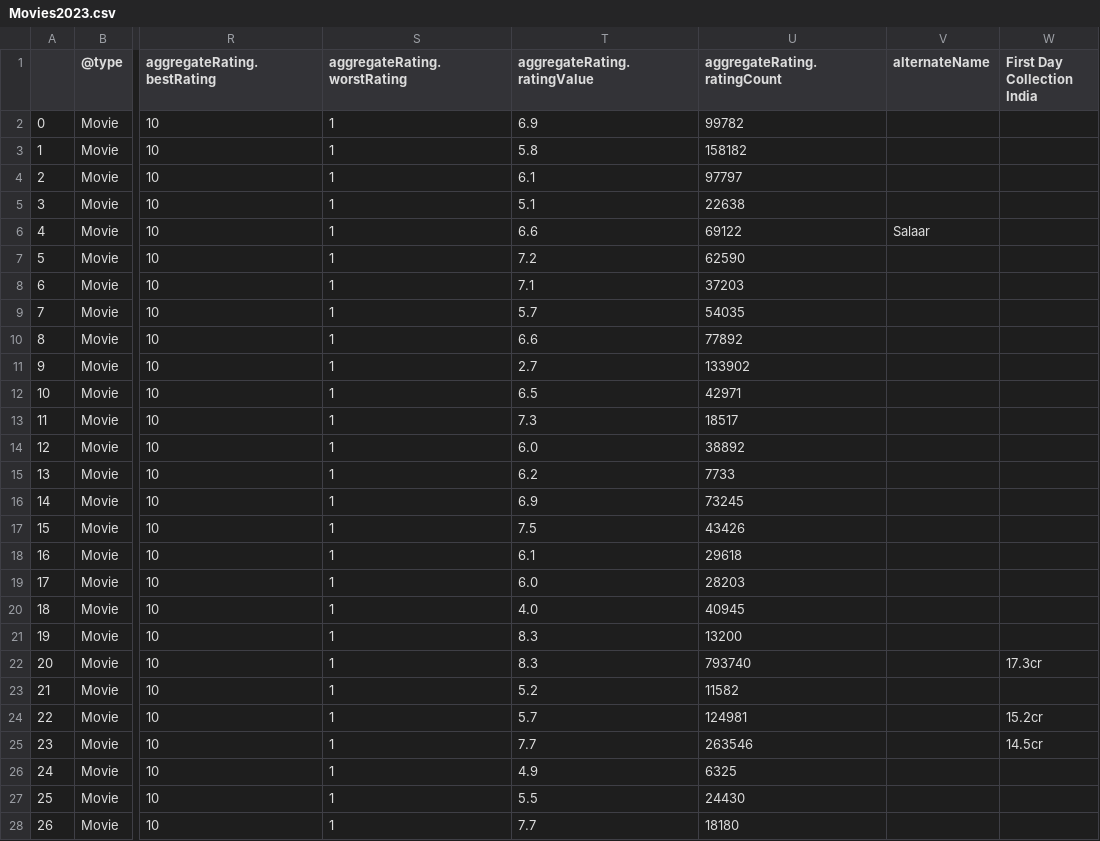
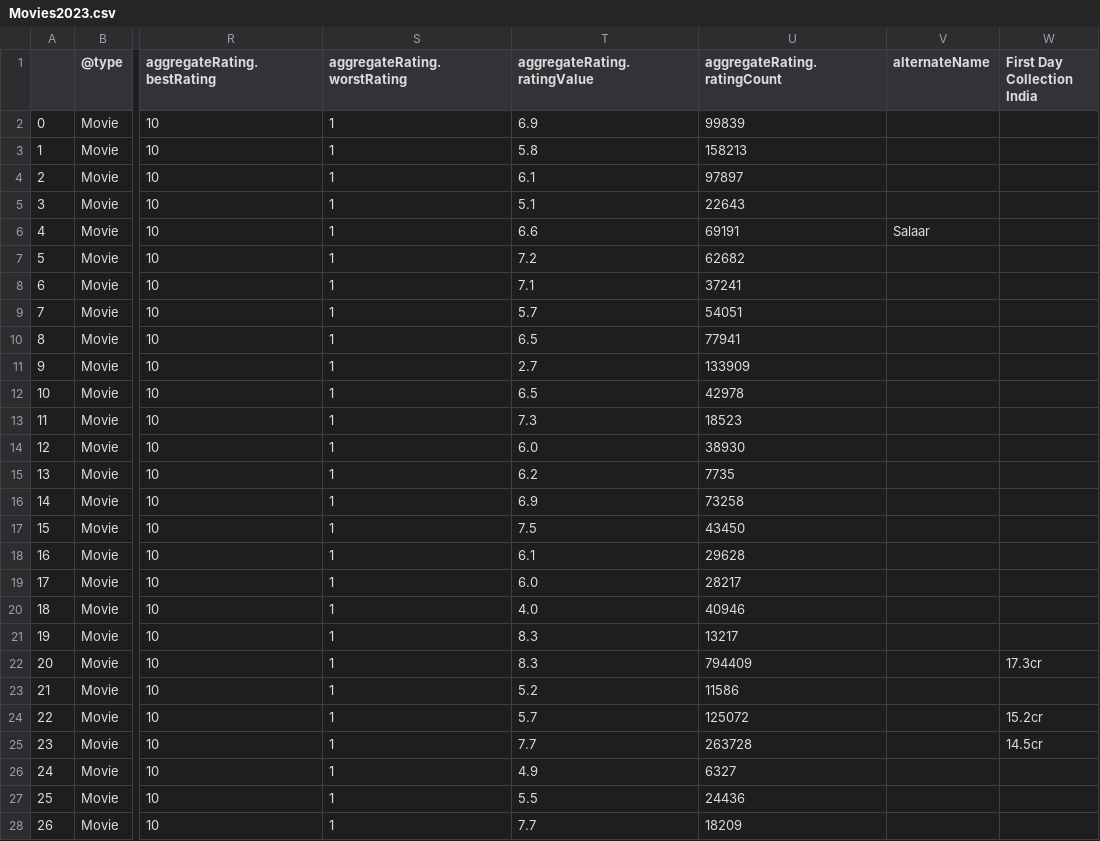
Before and after one commit to vineetj5/MovieGrossCollection, a CSV file: Movies2023.csv, drawn as a sheet; only a part is shown, gaps mark what is left out; the diff covers the shown part only; the diff names each change by its address in the sheet, - before the commit and + after, or states it on an @@ line.

```diff
--- a/Movies2023.csv
+++ b/Movies2023.csv
-U2 (aggregateRating.ratingCount): 99782
+U2 (aggregateRating.ratingCount): 99839
-U3 (aggregateRating.ratingCount): 158182
+U3 (aggregateRating.ratingCount): 158213
-U4 (aggregateRating.ratingCount): 97797
+U4 (aggregateRating.ratingCount): 97897
-U5 (aggregateRating.ratingCount): 22638
+U5 (aggregateRating.ratingCount): 22643
-U6 (aggregateRating.ratingCount): 69122
+U6 (aggregateRating.ratingCount): 69191
-U7 (aggregateRating.ratingCount): 62590
+U7 (aggregateRating.ratingCount): 62682
-U8 (aggregateRating.ratingCount): 37203
+U8 (aggregateRating.ratingCount): 37241
-U9 (aggregateRating.ratingCount): 54035
+U9 (aggregateRating.ratingCount): 54051
-T10 (aggregateRating.ratingValue): 6.6
+T10 (aggregateRating.ratingValue): 6.5
-U10 (aggregateRating.ratingCount): 77892
+U10 (aggregateRating.ratingCount): 77941
-U11 (aggregateRating.ratingCount): 133902
+U11 (aggregateRating.ratingCount): 133909
-U12 (aggregateRating.ratingCount): 42971
+U12 (aggregateRating.ratingCount): 42978
-U13 (aggregateRating.ratingCount): 18517
+U13 (aggregateRating.ratingCount): 18523
-U14 (aggregateRating.ratingCount): 38892
+U14 (aggregateRating.ratingCount): 38930
-U15 (aggregateRating.ratingCount): 7733
+U15 (aggregateRating.ratingCount): 7735
-U16 (aggregateRating.ratingCount): 73245
+U16 (aggregateRating.ratingCount): 73258
-U17 (aggregateRating.ratingCount): 43426
+U17 (aggregateRating.ratingCount): 43450
-U18 (aggregateRating.ratingCount): 29618
+U18 (aggregateRating.ratingCount): 29628
-U19 (aggregateRating.ratingCount): 28203
+U19 (aggregateRating.ratingCount): 28217
-U20 (aggregateRating.ratingCount): 40945
+U20 (aggregateRating.ratingCount): 40946
-U21 (aggregateRating.ratingCount): 13200
+U21 (aggregateRating.ratingCount): 13217
-U22 (aggregateRating.ratingCount): 793740
+U22 (aggregateRating.ratingCount): 794409
-U23 (aggregateRating.ratingCount): 11582
+U23 (aggregateRating.ratingCount): 11586
-U24 (aggregateRating.ratingCount): 124981
+U24 (aggregateRating.ratingCount): 125072
-U25 (aggregateRating.ratingCount): 263546
+U25 (aggregateRating.ratingCount): 263728
-U26 (aggregateRating.ratingCount): 6325
+U26 (aggregateRating.ratingCount): 6327
-U27 (aggregateRating.ratingCount): 24430
+U27 (aggregateRating.ratingCount): 24436
-U28 (aggregateRating.ratingCount): 18180
+U28 (aggregateRating.ratingCount): 18209
```
Also changed, not shown: 52 edited cells elsewhere in this file, 12 other files.
